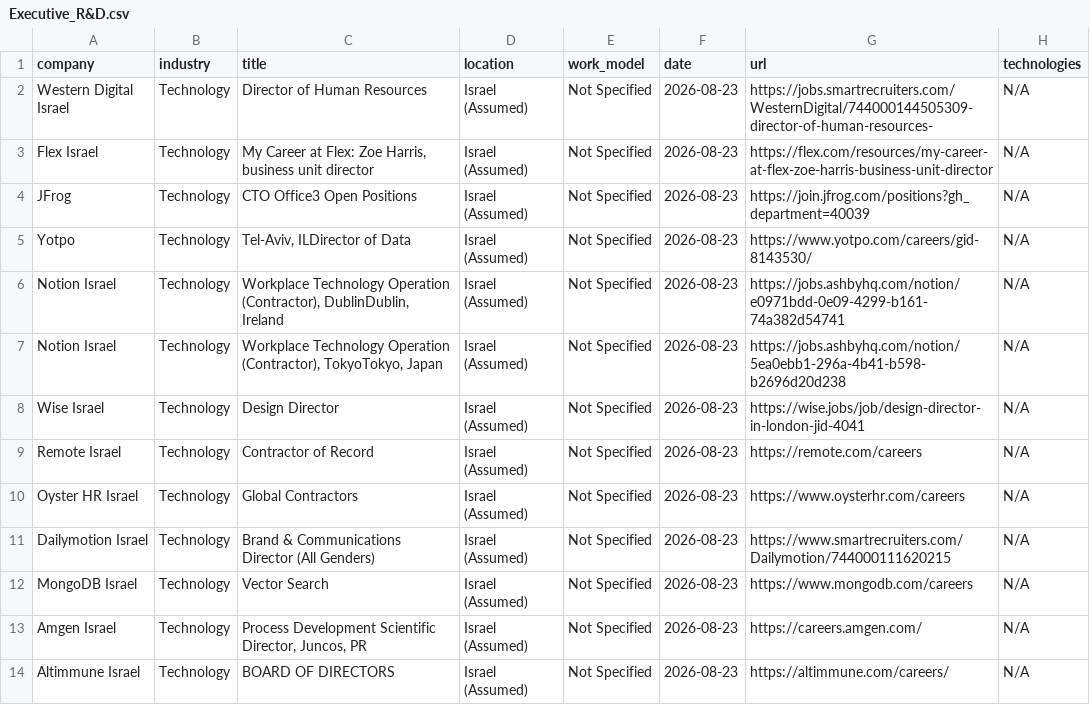
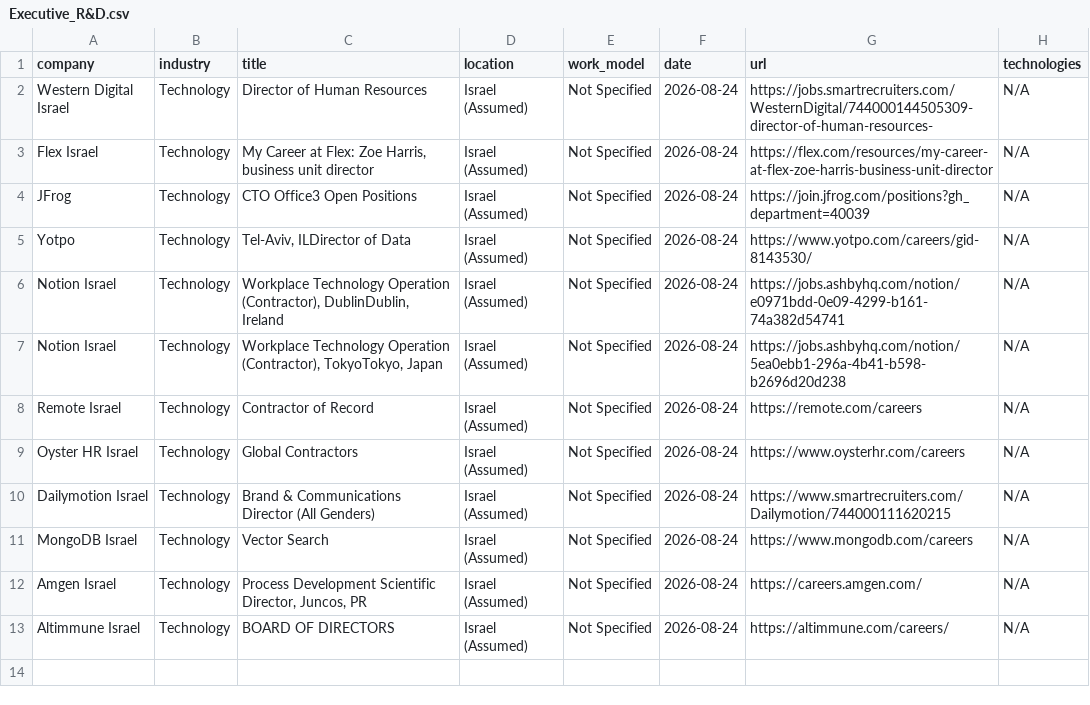
Before and after one commit to SKleeblatt/Kleeblatt-job-board, a CSV file: jobs/Executive_R&D.csv, drawn as a sheet.

```diff
--- a/jobs/Executive_R&D.csv
+++ b/jobs/Executive_R&D.csv
@@ -1,14 +1,13 @@
 company,industry,title,location,work_model,date,url,technologies
-Western Digital Israel,Technology,Director of Human Resources,Israel (Assumed),Not Specified,2026-08-23,https://jobs.smartrecruiters.com/WesternDigital/744000144505309-director-of-human-resources-,N/A
-Flex Israel,Technology,"My Career at Flex: Zoe Harris, business unit director",Israel (Assumed),Not Specified,2026-08-23,https://flex.com/resources/my-career-at-flex-zoe-harris-business-unit-director,N/A
-JFrog,Technology,CTO Office3 Open Positions,Israel (Assumed),Not Specified,2026-08-23,https://join.jfrog.com/positions?gh_department=40039,N/A
-Yotpo,Technology,"Tel-Aviv, ILDirector of Data",Israel (Assumed),Not Specified,2026-08-23,https://www.yotpo.com/careers/gid-8143530/,N/A
-Notion Israel,Technology,"Workplace Technology Operation (Contractor), DublinDublin, Ireland",Israel (Assumed),Not Specified,2026-08-23,https://jobs.ashbyhq.com/notion/e0971bdd-0e09-4299-b161-74a382d54741,N/A
-Notion Israel,Technology,"Workplace Technology Operation (Contractor), TokyoTokyo, Japan",Israel (Assumed),Not Specified,2026-08-23,https://jobs.ashbyhq.com/notion/5ea0ebb1-296a-4b41-b598-b2696d20d238,N/A
-Wise Israel,Technology,Design Director,Israel (Assumed),Not Specified,2026-08-23,https://wise.jobs/job/design-director-in-london-jid-4041,N/A
-Remote Israel,Technology,Contractor of Record,Israel (Assumed),Not Specified,2026-08-23,https://remote.com/careers,N/A
-Oyster HR Israel,Technology,Global Contractors,Israel (Assumed),Not Specified,2026-08-23,https://www.oysterhr.com/careers,N/A
-Dailymotion Israel,Technology,Brand & Communications Director (All Genders),Israel (Assumed),Not Specified,2026-08-23,https://www.smartrecruiters.com/Dailymotion/744000111620215,N/A
-MongoDB Israel,Technology,Vector Search,Israel (Assumed),Not Specified,2026-08-23,https://www.mongodb.com/careers,N/A
-Amgen Israel,Technology,"Process Development Scientific Director, Juncos, PR",Israel (Assumed),Not Specified,2026-08-23,https://careers.amgen.com/,N/A
-Altimmune Israel,Technology,BOARD OF DIRECTORS,Israel (Assumed),Not Specified,2026-08-23,https://altimmune.com/careers/,N/A
+Western Digital Israel,Technology,Director of Human Resources,Israel (Assumed),Not Specified,2026-08-24,https://jobs.smartrecruiters.com/WesternDigital/744000144505309-director-of-human-resources-,N/A
+Flex Israel,Technology,"My Career at Flex: Zoe Harris, business unit director",Israel (Assumed),Not Specified,2026-08-24,https://flex.com/resources/my-career-at-flex-zoe-harris-business-unit-director,N/A
+JFrog,Technology,CTO Office3 Open Positions,Israel (Assumed),Not Specified,2026-08-24,https://join.jfrog.com/positions?gh_department=40039,N/A
+Yotpo,Technology,"Tel-Aviv, ILDirector of Data",Israel (Assumed),Not Specified,2026-08-24,https://www.yotpo.com/careers/gid-8143530/,N/A
+Notion Israel,Technology,"Workplace Technology Operation (Contractor), DublinDublin, Ireland",Israel (Assumed),Not Specified,2026-08-24,https://jobs.ashbyhq.com/notion/e0971bdd-0e09-4299-b161-74a382d54741,N/A
+Notion Israel,Technology,"Workplace Technology Operation (Contractor), TokyoTokyo, Japan",Israel (Assumed),Not Specified,2026-08-24,https://jobs.ashbyhq.com/notion/5ea0ebb1-296a-4b41-b598-b2696d20d238,N/A
+Remote Israel,Technology,Contractor of Record,Israel (Assumed),Not Specified,2026-08-24,https://remote.com/careers,N/A
+Oyster HR Israel,Technology,Global Contractors,Israel (Assumed),Not Specified,2026-08-24,https://www.oysterhr.com/careers,N/A
+Dailymotion Israel,Technology,Brand & Communications Director (All Genders),Israel (Assumed),Not Specified,2026-08-24,https://www.smartrecruiters.com/Dailymotion/744000111620215,N/A
+MongoDB Israel,Technology,Vector Search,Israel (Assumed),Not Specified,2026-08-24,https://www.mongodb.com/careers,N/A
+Amgen Israel,Technology,"Process Development Scientific Director, Juncos, PR",Israel (Assumed),Not Specified,2026-08-24,https://careers.amgen.com/,N/A
+Altimmune Israel,Technology,BOARD OF DIRECTORS,Israel (Assumed),Not Specified,2026-08-24,https://altimmune.com/careers/,N/A
```
Also changed, not shown: jobs/ai_engineer.csv, jobs/backend.csv, 16 other files.
